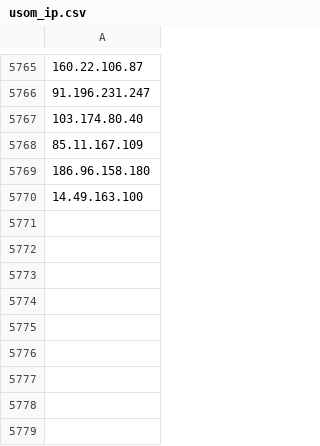
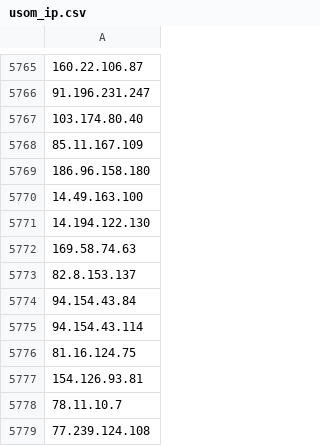
Before and after one commit to InfoSEC-TR/usom-ioc-sync, a CSV file: output/usom_ip.csv, drawn as a sheet; only a part is shown, gaps mark what is left out; the diff names each change by its address in the sheet, - before the commit and + after, or states it on an @@ line.

```diff
--- a/output/usom_ip.csv
+++ b/output/usom_ip.csv
+row 5771: 14.194.122.130
+row 5772: 169.58.74.63
+row 5773: 82.8.153.137
+row 5774: 94.154.43.84
+row 5775: 94.154.43.114
+row 5776: 81.16.124.75
+row 5777: 154.126.93.81
+row 5778: 78.11.10.7
+row 5779: 77.239.124.108
```
Also changed, not shown: output/usom_domain.csv, 4 other files.
